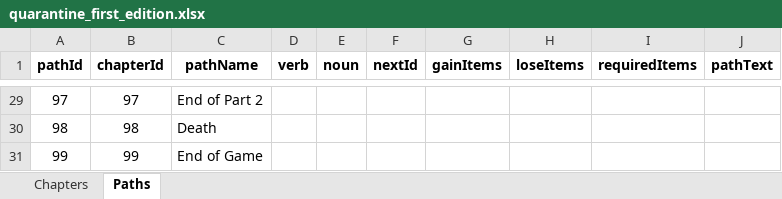
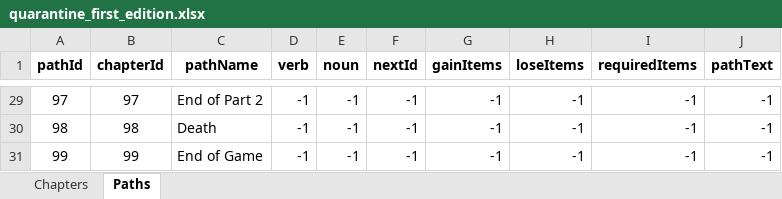
Before and after one commit to SDEprojects/SDE4-CCP-QuestForTheQuarantine, an Excel workbook: quarantine_first_edition.xlsx, sheet Paths, drawn as a sheet; only a part is shown, gaps mark what is left out; values as stored, in another font and other column widths than the file's, no borders; the diff covers the shown part only; the diff names each change by its address in the sheet, - before the commit and + after, or states it on an @@ line.

```diff
--- a/quarantine_first_edition.xlsx (sheet Paths)
+++ b/quarantine_first_edition.xlsx (sheet Paths)
-D29:D31 (verb): (empty)
+D29:D31 (verb): -1
-E29:E31 (noun): (empty)
+E29:E31 (noun): -1
-F29:F31 (nextId): (empty)
+F29:F31 (nextId): -1
-G29:G31 (gainItems): (empty)
+G29:G31 (gainItems): -1
-H29:H31 (loseItems): (empty)
+H29:H31 (loseItems): -1
-I29:I31 (requiredItems): (empty)
+I29:I31 (requiredItems): -1
-J29:J31 (pathText): (empty)
+J29:J31 (pathText): -1
```
Also changed, not shown: 68 edited cells elsewhere in this sheet, 1 other file.
